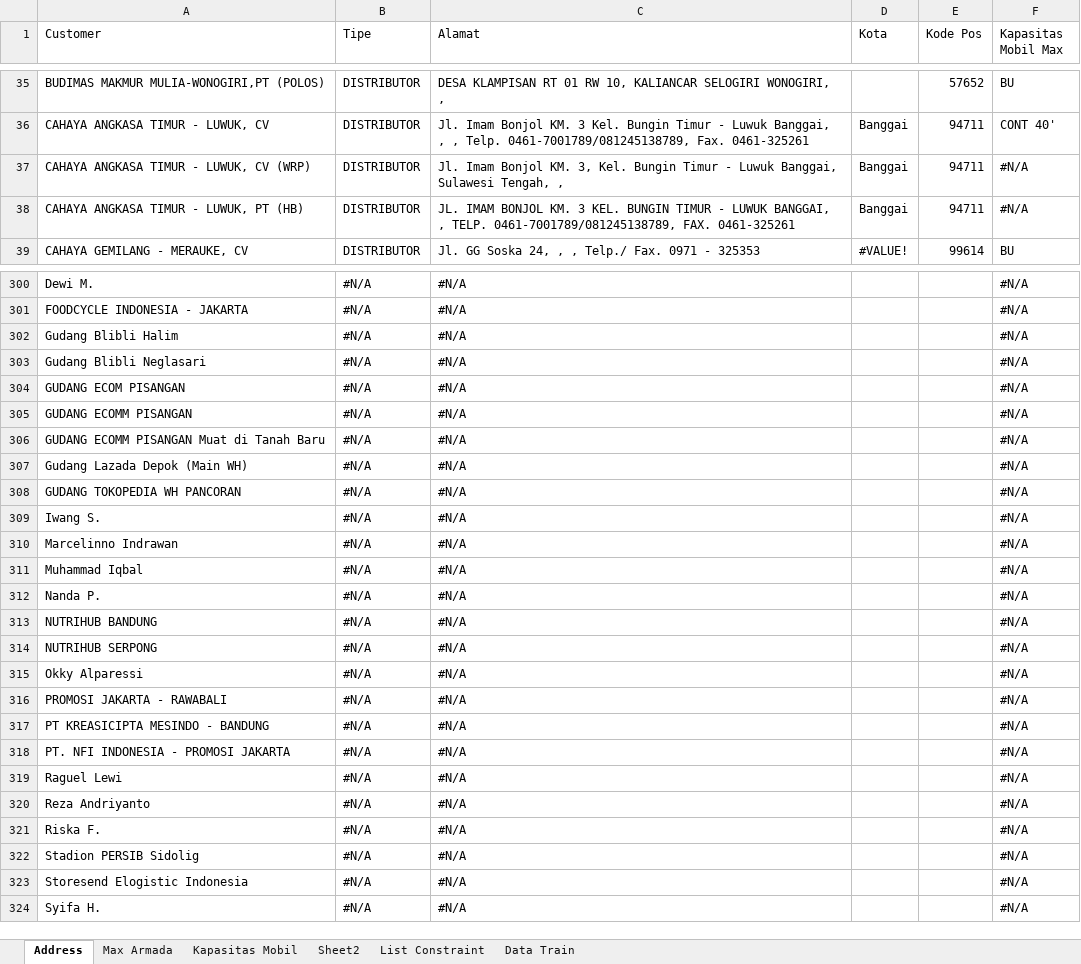
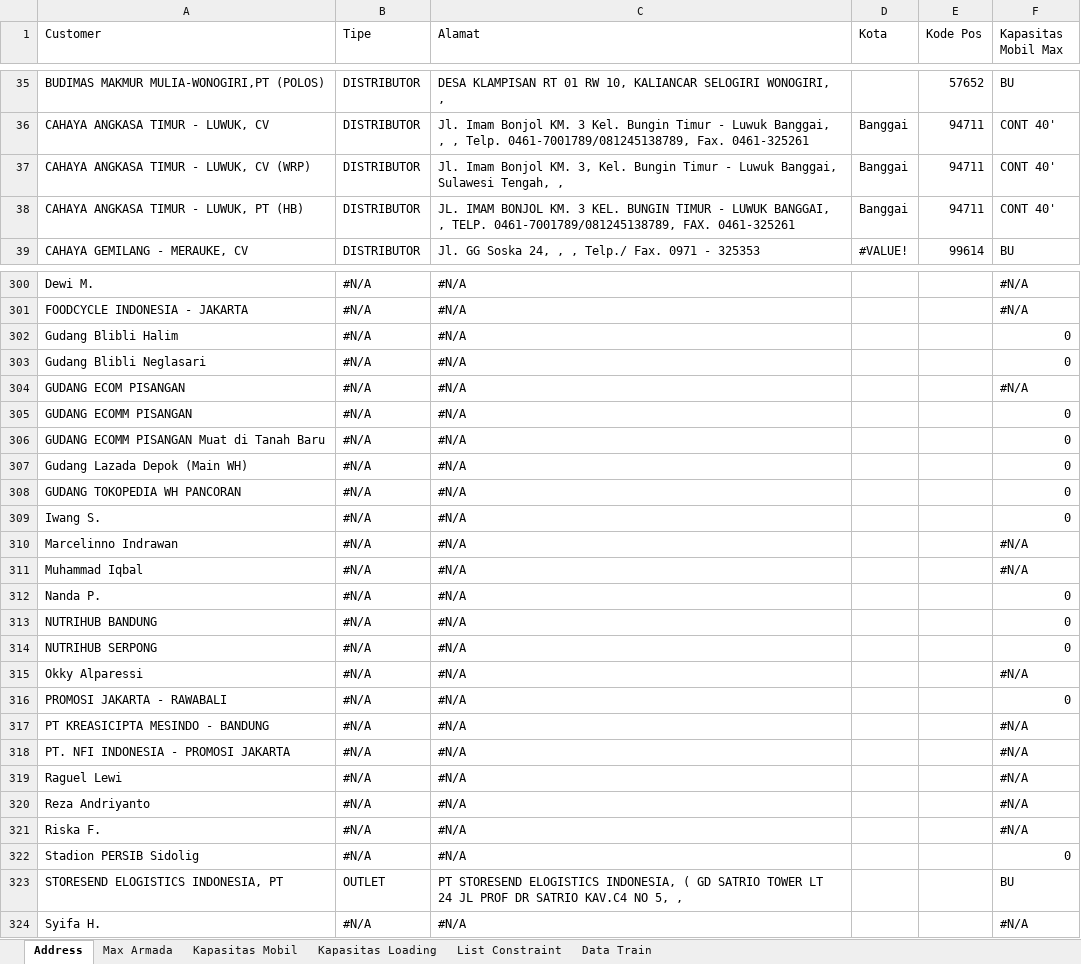
Before and after one commit to ikanx101/NTOP, an Excel workbook: Persiapan/Raw Data/Routing Explore.xlsx, sheet Address, drawn as a sheet; only a part is shown, gaps mark what is left out; values as stored, in another font and other column widths than the file's, no cell formats; removed rows and columns are numbered as before the commit, all else as after; the diff covers the shown part only; the diff names each change by its address in the sheet, - before the commit and + after, or states it on an @@ line.

```diff
--- a/Persiapan/Raw Data/Routing Explore.xlsx (sheet Address)
+++ b/Persiapan/Raw Data/Routing Explore.xlsx (sheet Address)
-sheet tab: Sheet2
+sheet tab: Kapasitas Loading
-F37:F38 (Kapasitas Mobil Max): #N/A
+F37:F38 (Kapasitas Mobil Max): CONT 40'
-F302:F303 (Kapasitas Mobil Max): #N/A
+F302:F303 (Kapasitas Mobil Max): 0
-F305:F309 (Kapasitas Mobil Max): #N/A
+F305:F309 (Kapasitas Mobil Max): 0
-F312:F314 (Kapasitas Mobil Max): #N/A
+F312:F314 (Kapasitas Mobil Max): 0
-F316 (Kapasitas Mobil Max): #N/A
+F316 (Kapasitas Mobil Max): 0
-F322 (Kapasitas Mobil Max): #N/A
+F322 (Kapasitas Mobil Max): 0
-row 323: Storesend Elogistic Indonesia | #N/A | #N/A |  |  | #N/A
+row 323: STORESEND ELOGISTICS INDONESIA, PT | OUTLET | PT STORESEND ELOGISTICS INDONESIA, ( GD SATRIO TOWER LT 24 JL PROF DR SATRIO KAV.C4 NO 5, , |  |  | BU
```
Also changed, not shown: 58 edited cells elsewhere in this sheet, sheet Max Armada, sheet Data Train, sheet Kapasitas Mobil, cell formats, hidden cells, 17 other files.
